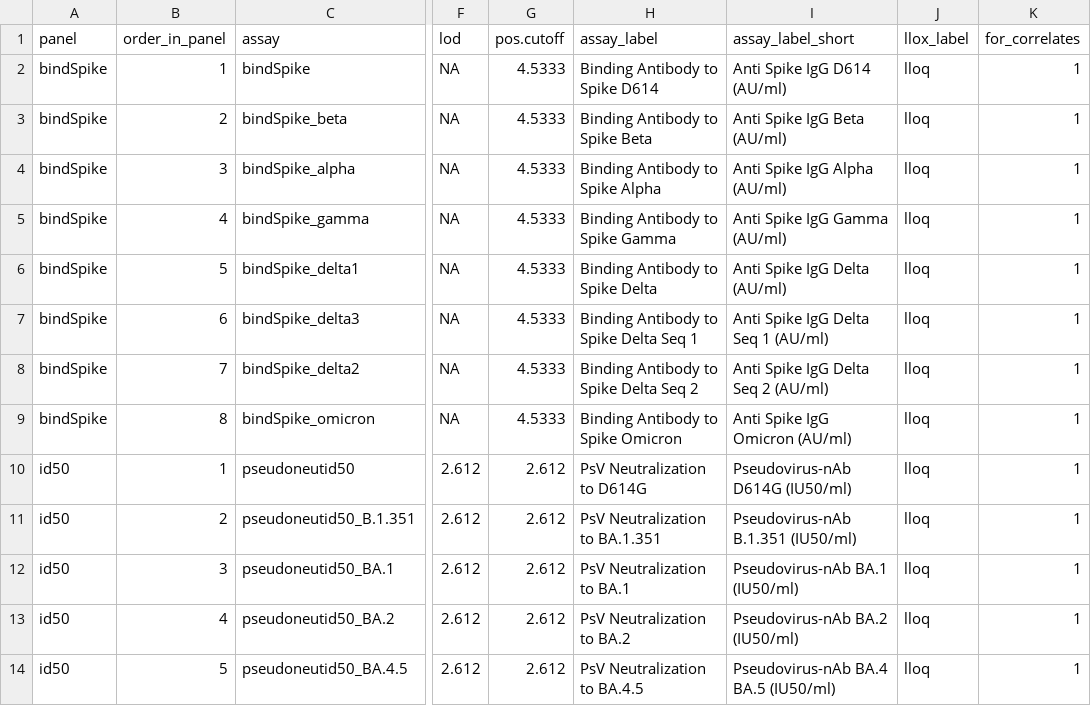
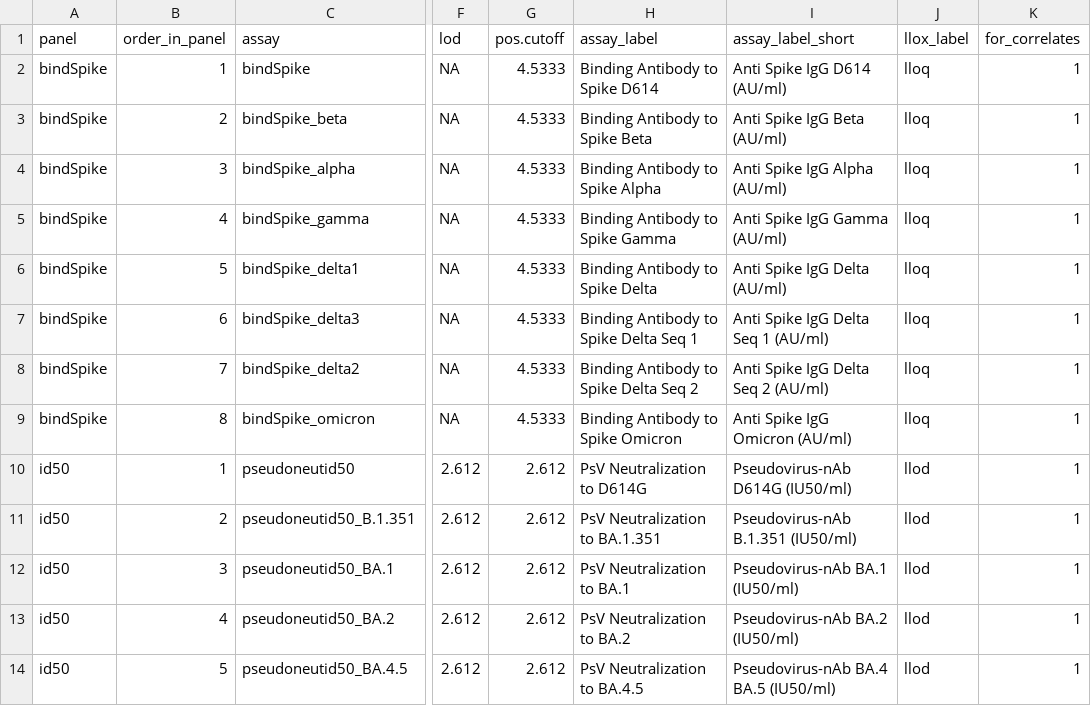
Before and after one commit to CoVPN/correlates_reporting2, a CSV file: assay_metadata/vat08b_assay_metadata.csv, drawn as a sheet; only a part is shown, gaps mark what is left out; the diff names each change by its address in the sheet, - before the commit and + after, or states it on an @@ line.

Commit message:
Update vat08b_assay_metadata.csv

```diff
--- a/assay_metadata/vat08b_assay_metadata.csv
+++ b/assay_metadata/vat08b_assay_metadata.csv
-J10:J14 (llox_label): lloq
+J10:J14 (llox_label): llod
```
